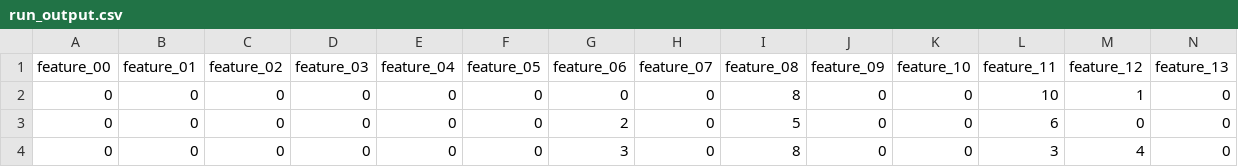
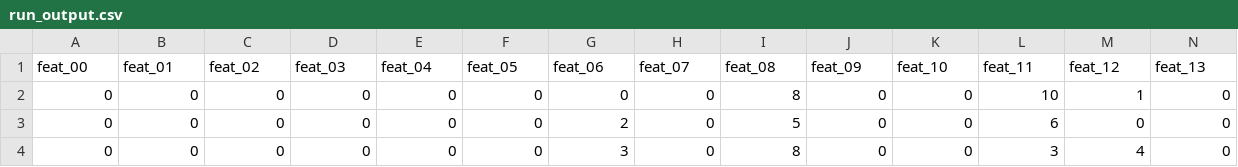
Before and after one commit to ersilia-os/eos3zur, a CSV file: model/framework/examples/run_output.csv, drawn as a sheet; only a part is shown; removed rows and columns are numbered as before the commit, all else as after; rows hold the shown columns only; the diff names each change by its address in the sheet, - before the commit and + after, or states it on an @@ line.

```diff
--- a/model/framework/examples/run_output.csv
+++ b/model/framework/examples/run_output.csv
-row 1: feature_00 | feature_01 | feature_02 | feature_03 | feature_04 | feature_05 | feature_06 | feature_07 | feature_08 | feature_09 | feature_10 | feature_11 | feature_12 | feature_13
+row 1: feat_00 | feat_01 | feat_02 | feat_03 | feat_04 | feat_05 | feat_06 | feat_07 | feat_08 | feat_09 | feat_10 | feat_11 | feat_12 | feat_13
```
Also changed, not shown: model/framework/columns/run_columns.csv, 1 other file.
